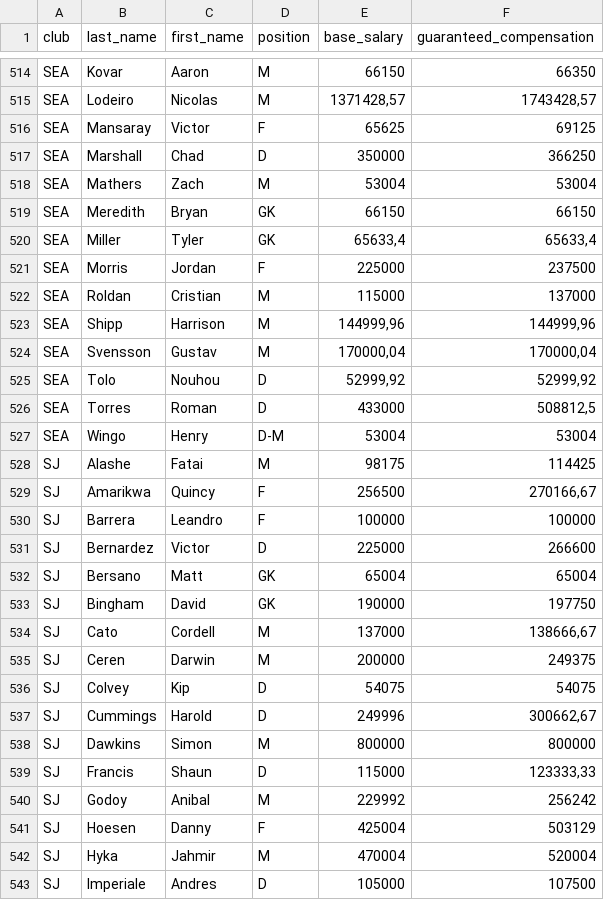
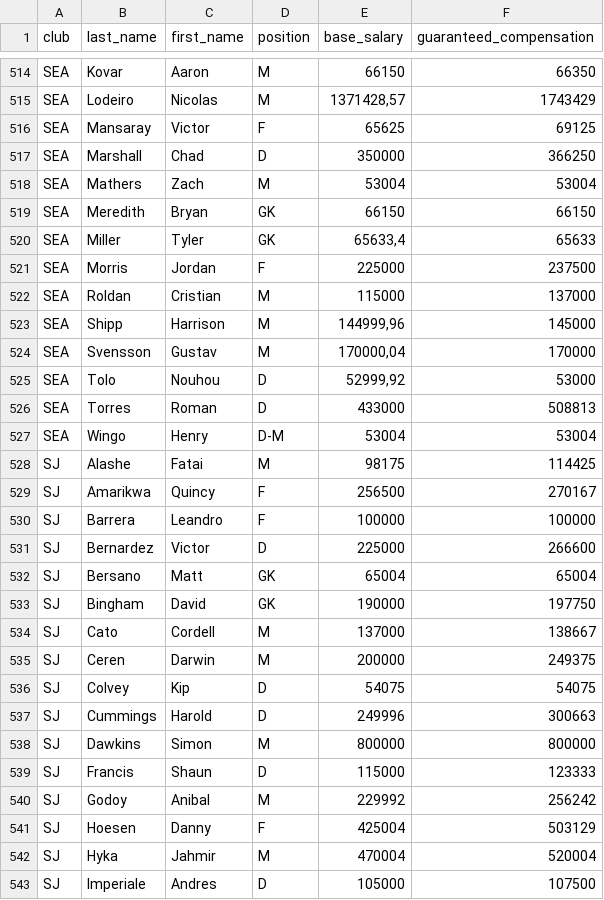
Before and after one commit to Kraweu/RechnerPraktikum, a CSV file: mls-salaries-2017 new.csv, drawn as a sheet; only a part is shown, gaps mark what is left out; the diff covers the shown part only; the diff names each change by its address in the sheet, - before the commit and + after, or states it on an @@ line.

```diff
--- a/mls-salaries-2017 new.csv
+++ b/mls-salaries-2017 new.csv
-F515 (guaranteed_compensation): 1743428,57
+F515 (guaranteed_compensation): 1743429
-F520 (guaranteed_compensation): 65633,4
+F520 (guaranteed_compensation): 65633
-F523 (guaranteed_compensation): 144999,96
+F523 (guaranteed_compensation): 145000
-F524 (guaranteed_compensation): 170000,04
+F524 (guaranteed_compensation): 170000
-F525 (guaranteed_compensation): 52999,92
+F525 (guaranteed_compensation): 53000
-F526 (guaranteed_compensation): 508812,5
+F526 (guaranteed_compensation): 508813
-F529 (guaranteed_compensation): 270166,67
+F529 (guaranteed_compensation): 270167
-F534 (guaranteed_compensation): 138666,67
+F534 (guaranteed_compensation): 138667
-F537 (guaranteed_compensation): 300662,67
+F537 (guaranteed_compensation): 300663
-F539 (guaranteed_compensation): 123333,33
+F539 (guaranteed_compensation): 123333
```
Also changed, not shown: 126 edited cells elsewhere in this file.
